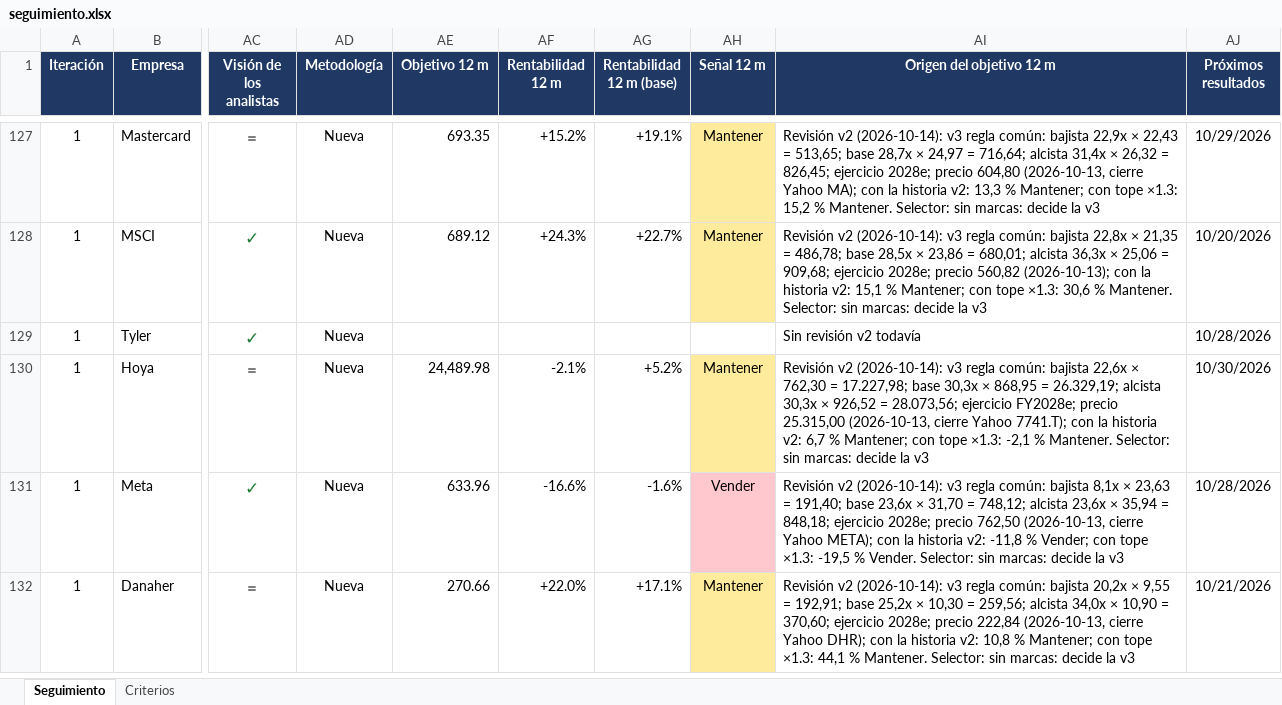
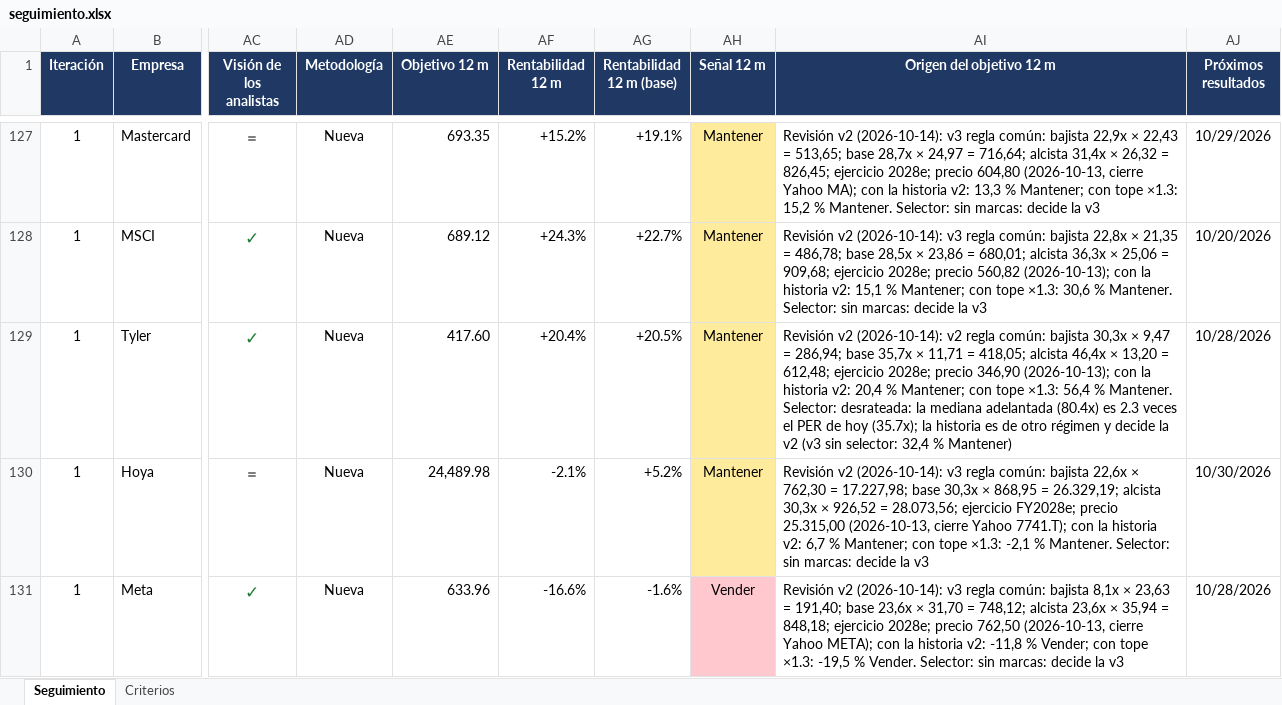
Before and after one commit to HotisS/analisis-inversion, an Excel workbook: seguimiento.xlsx, sheet Seguimiento, drawn as a sheet; only a part is shown, gaps mark what is left out; the shorter side is filled out with more unchanged rows; values as stored, in another font and other column widths than the file's, no borders; the diff names each change by its address in the sheet, - before the commit and + after, or states it on an @@ line.

```diff
--- a/seguimiento.xlsx (sheet Seguimiento)
+++ b/seguimiento.xlsx (sheet Seguimiento)
-AE129 (Objetivo 12 m): (empty)
+AE129 (Objetivo 12 m): 417.60
-AF129 (Rentabilidad 12 m): (empty)
+AF129 (Rentabilidad 12 m): +20.4%
-AG129 (Rentabilidad 12 m (base)): (empty)
+AG129 (Rentabilidad 12 m (base)): +20.5%
-AH129 (Señal 12 m): (empty)
+AH129 (Señal 12 m): Mantener
-AH129 fill: none
+AH129 fill: #FFEB9C
-AI129 (Origen del objetivo 12 m): Sin revisión v2 todavía
+AI129 (Origen del objetivo 12 m): Revisión v2 (2026-10-14): v2 regla común: bajista 30,3x × 9,47 = 286,94; base 35,7x × 11,71 = 418,05; alcista 46,4x × 13,20 = 612,48; ejercicio 2028e; precio 346,90 (2026-10-13); con la historia v2: 20,4 % Mantener; con tope ×1.3: 56,4 % Mantener. Selector: desrateada: la mediana adelantada (80.4x) es 2.3 veces el PER de hoy (35.7x); la historia es de otro régimen y decide la v2 (v3 sin selector: 32,4 % Mantener)
```
